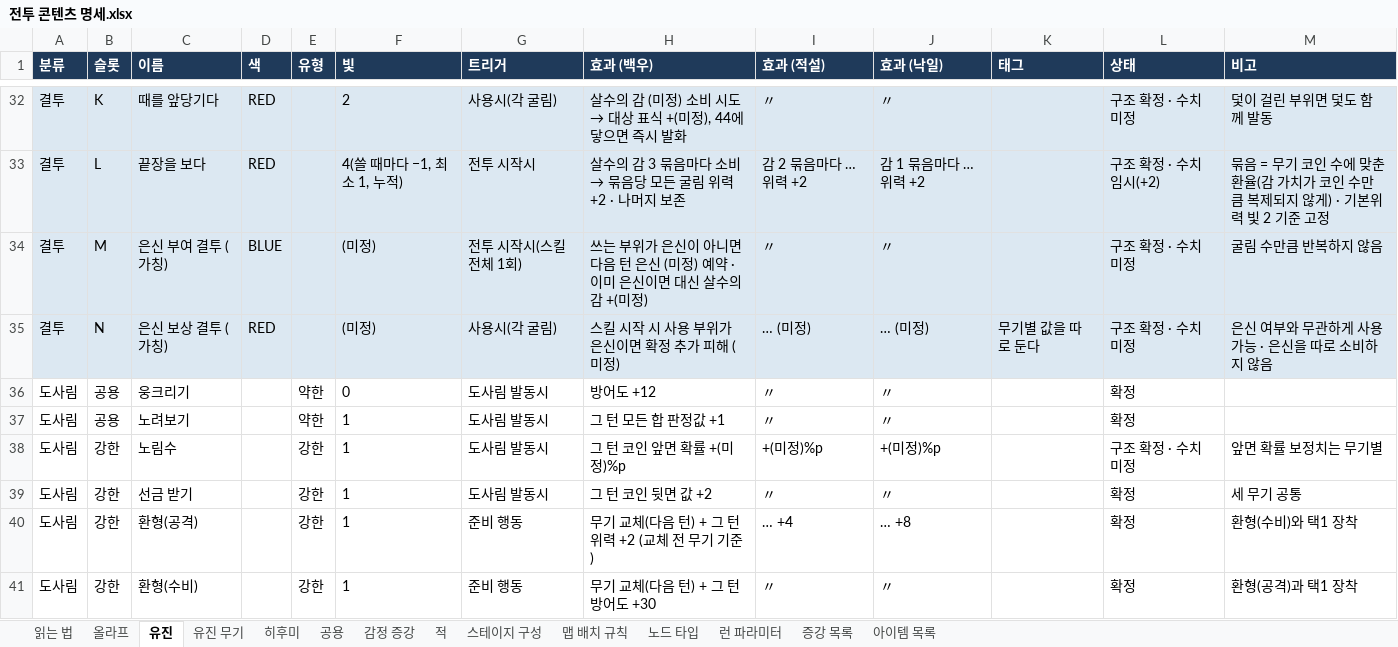
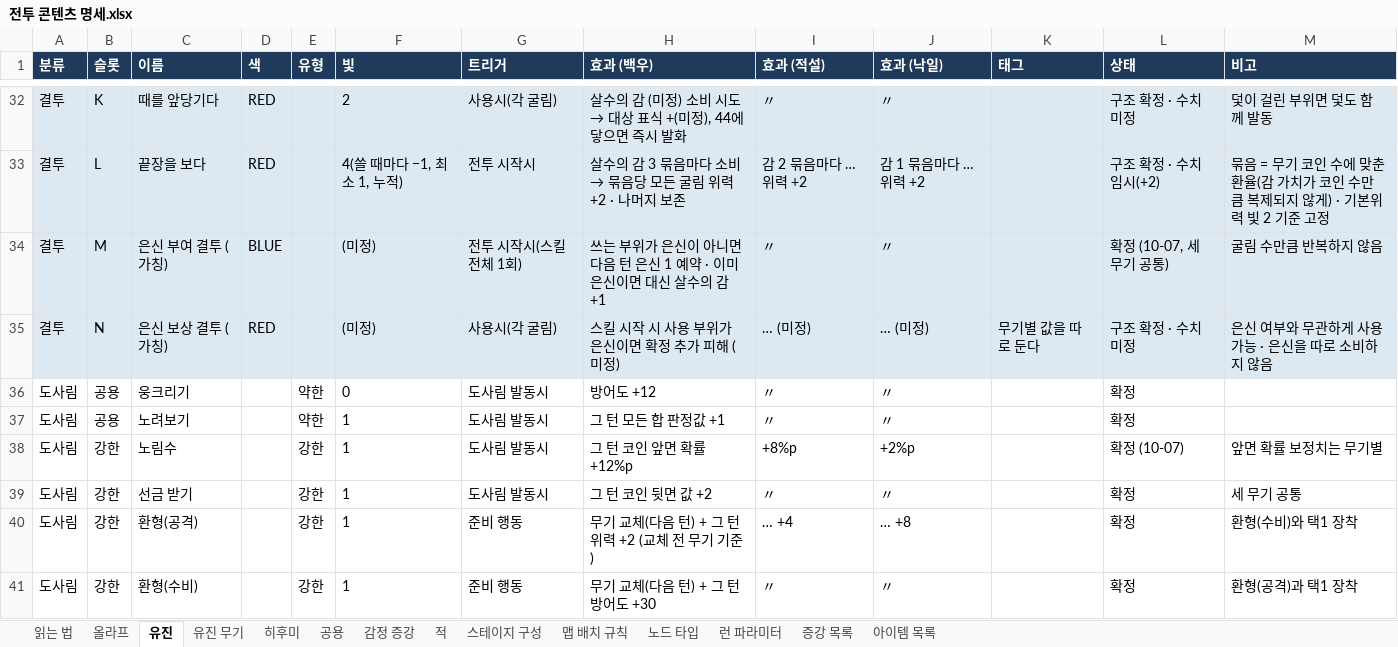
Before and after one commit to Omido-svg/Project-Abyss, an Excel workbook: Docs/전투 콘텐츠 명세.xlsx, sheet 유진, drawn as a sheet; only a part is shown, gaps mark what is left out; values as stored, in another font and other column widths than the file's, no borders; the diff covers the shown part only; the diff names each change by its address in the sheet, - before the commit and + after, or states it on an @@ line.

```diff
--- a/Docs/전투 콘텐츠 명세.xlsx (sheet 유진)
+++ b/Docs/전투 콘텐츠 명세.xlsx (sheet 유진)
-H34 (효과 (백우)): …은신 (미정) 예약 · 이미 은신이면 대신 살수의 감 +(미정)
+H34 (효과 (백우)): …은신 1 예약 · 이미 은신이면 대신 살수의 감 +1
-L34 (상태): 구조 확정 · 수치 미정
+L34 (상태): 확정 (10-07, 세 무기 공통)
-H38 (효과 (백우)): 그 턴 코인 앞면 확률 +(미정)%p
+H38 (효과 (백우)): 그 턴 코인 앞면 확률 +12%p
-I38 (효과 (적설)): +(미정)%p
+I38 (효과 (적설)): +8%p
-J38 (효과 (낙일)): +(미정)%p
+J38 (효과 (낙일)): +2%p
-L38 (상태): 구조 확정 · 수치 미정
+L38 (상태): 확정 (10-07)
```
Also changed, not shown: 12 edited cells elsewhere in this sheet, sheet 올라프, 7 other files.
